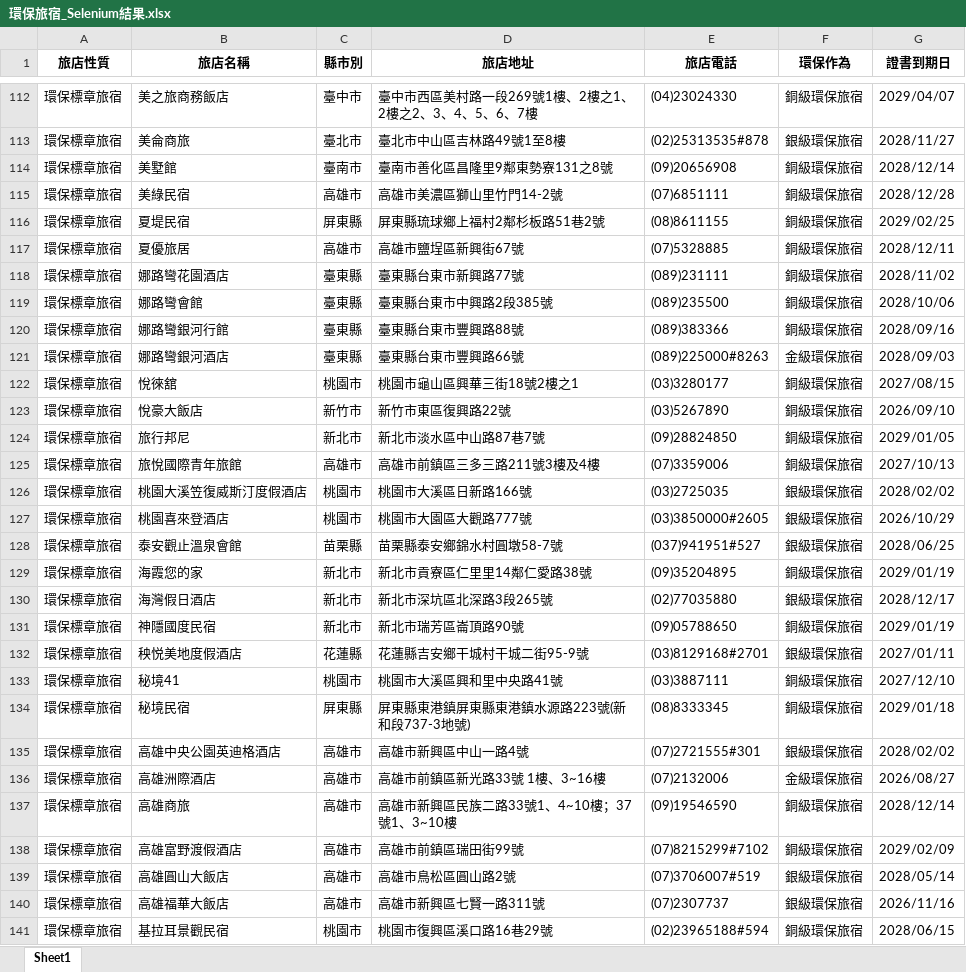
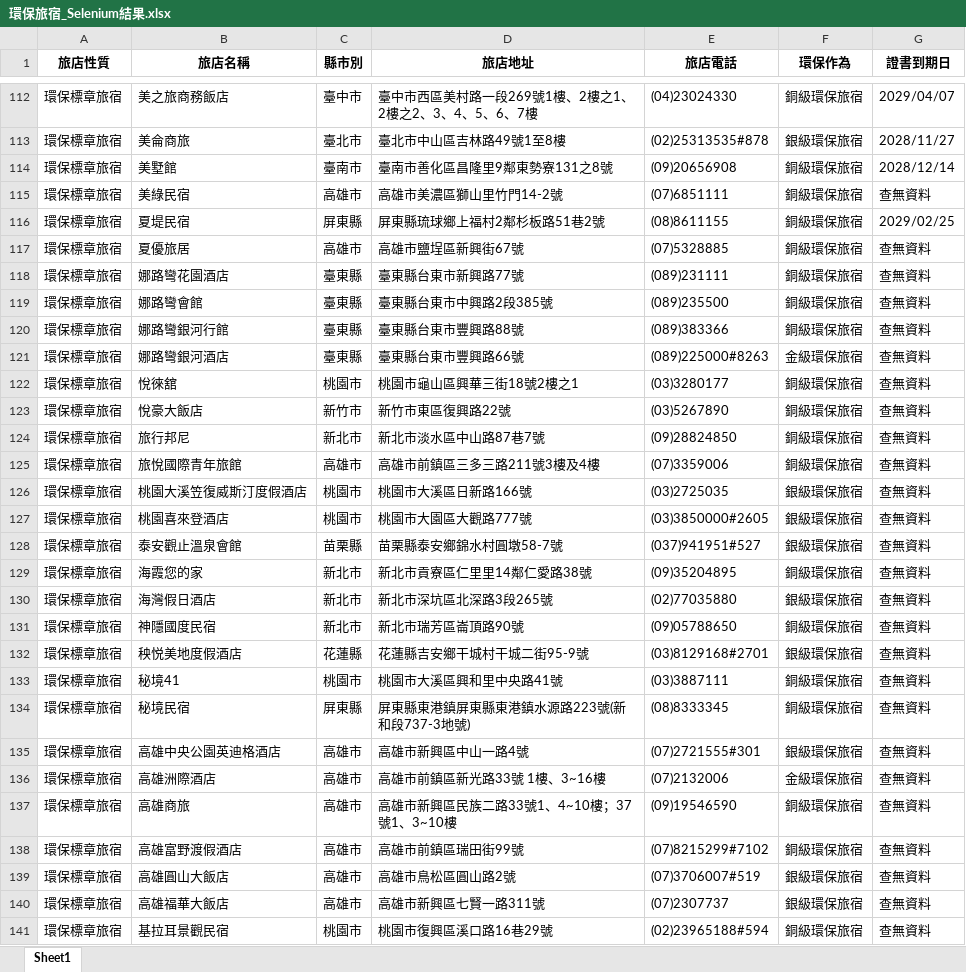
Before and after one commit to SealevelKID/greenlife, an Excel workbook: 環保旅宿_Selenium結果.xlsx, sheet Sheet1, drawn as a sheet; only a part is shown, gaps mark what is left out; values as stored, in another font and other column widths than the file's, no borders; the diff covers the shown part only; the diff names each change by its address in the sheet, - before the commit and + after, or states it on an @@ line.

```diff
--- a/環保旅宿_Selenium結果.xlsx (sheet Sheet1)
+++ b/環保旅宿_Selenium結果.xlsx (sheet Sheet1)
-G115 (證書到期日): 2028/12/28
+G115 (證書到期日): 查無資料
-G117 (證書到期日): 2028/12/11
+G117 (證書到期日): 查無資料
-G118 (證書到期日): 2028/11/02
+G118 (證書到期日): 查無資料
-G119 (證書到期日): 2028/10/06
+G119 (證書到期日): 查無資料
-G120 (證書到期日): 2028/09/16
+G120 (證書到期日): 查無資料
-G121 (證書到期日): 2028/09/03
+G121 (證書到期日): 查無資料
-G122 (證書到期日): 2027/08/15
+G122 (證書到期日): 查無資料
-G123 (證書到期日): 2026/09/10
+G123 (證書到期日): 查無資料
-G124 (證書到期日): 2029/01/05
+G124 (證書到期日): 查無資料
-G125 (證書到期日): 2027/10/13
+G125 (證書到期日): 查無資料
-G126 (證書到期日): 2028/02/02
+G126 (證書到期日): 查無資料
-G127 (證書到期日): 2026/10/29
+G127 (證書到期日): 查無資料
-G128 (證書到期日): 2028/06/25
+G128 (證書到期日): 查無資料
-G129 (證書到期日): 2029/01/19
+G129 (證書到期日): 查無資料
-G130 (證書到期日): 2028/12/17
+G130 (證書到期日): 查無資料
-G131 (證書到期日): 2029/01/19
+G131 (證書到期日): 查無資料
-G132 (證書到期日): 2027/01/11
+G132 (證書到期日): 查無資料
-G133 (證書到期日): 2027/12/10
+G133 (證書到期日): 查無資料
-G134 (證書到期日): 2029/01/18
+G134 (證書到期日): 查無資料
-G135 (證書到期日): 2028/02/02
+G135 (證書到期日): 查無資料
-G136 (證書到期日): 2026/08/27
+G136 (證書到期日): 查無資料
-G137 (證書到期日): 2028/12/14
+G137 (證書到期日): 查無資料
-G138 (證書到期日): 2029/02/09
+G138 (證書到期日): 查無資料
-G139 (證書到期日): 2028/05/14
+G139 (證書到期日): 查無資料
-G140 (證書到期日): 2026/11/16
+G140 (證書到期日): 查無資料
-G141 (證書到期日): 2028/06/15
+G141 (證書到期日): 查無資料
```
Also changed, not shown: 106 edited cells elsewhere in this sheet, 3 other files.
